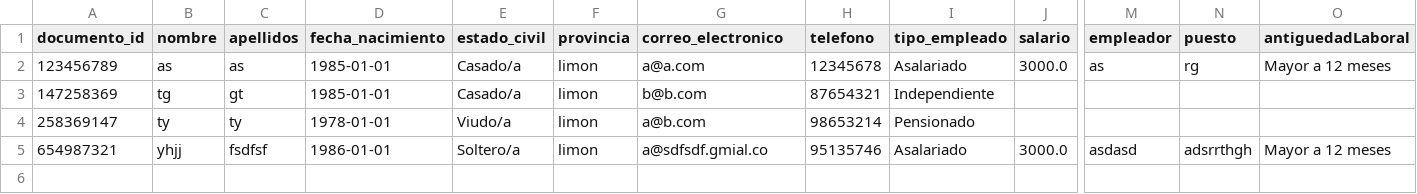
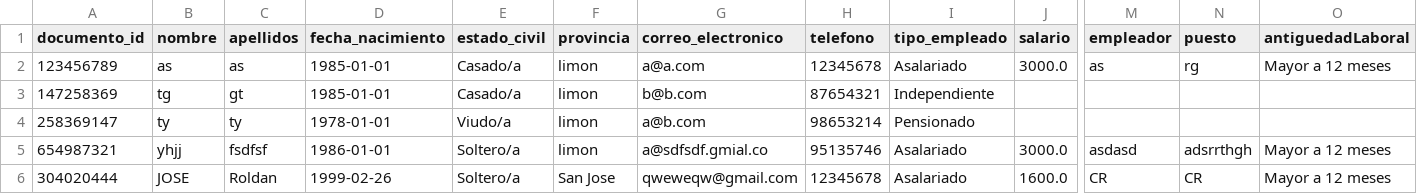
Before and after one commit to programercr/ModeloGestionCrediticia, a CSV file: usuarios.csv, drawn as a sheet; only a part is shown, gaps mark what is left out; rows hold the shown columns only; the diff names each change by its address in the sheet, - before the commit and + after, or states it on an @@ line.

Commit message:
Actualizando Archivos

```diff
--- a/usuarios.csv
+++ b/usuarios.csv
+row 6: 304020444 | JOSE | Roldan | 1999-02-26 | Soltero/a | San Jose | qweweqw@gmail.com | 12345678 | Asalariado | 1600.0 | CR | CR | Mayor a 12 meses
```
